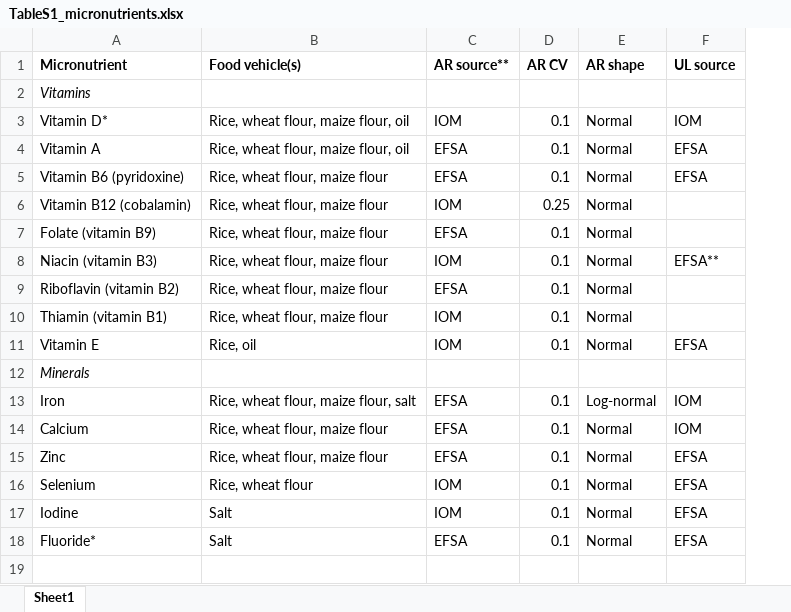
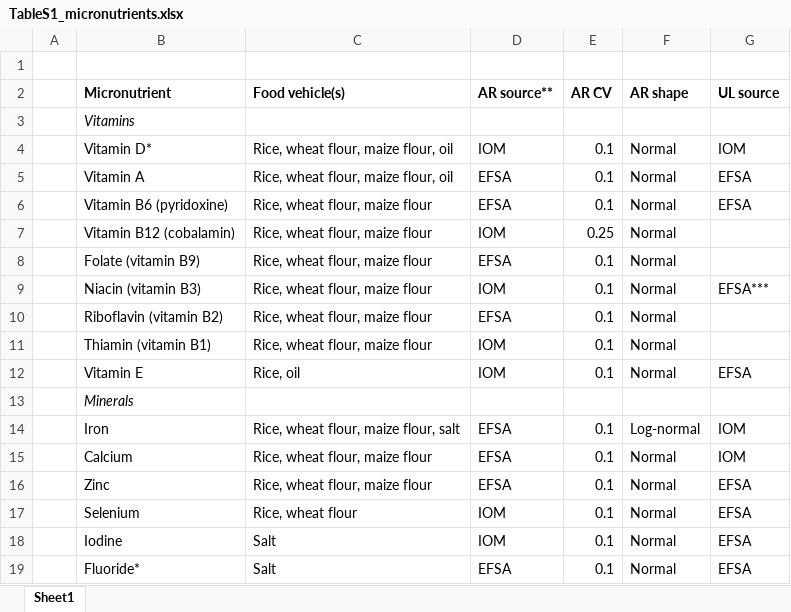
Before and after one commit to cfree14/fortification, an Excel workbook: tables/TableS1_micronutrients.xlsx, sheet Sheet1, drawn as a sheet; values as stored, in another font and other column widths than the file's, no borders; addresses are those after the commit; the diff names each change by its address in the sheet, - before the commit and + after, or states it on an @@ line.

```diff
--- a/tables/TableS1_micronutrients.xlsx (sheet Sheet1)
+++ b/tables/TableS1_micronutrients.xlsx (sheet Sheet1)
+column A, empty
+row 1: (empty)
-G9 (UL source): EFSA**
+G9 (UL source): EFSA***
```
Also changed, not shown: 11 other files.
